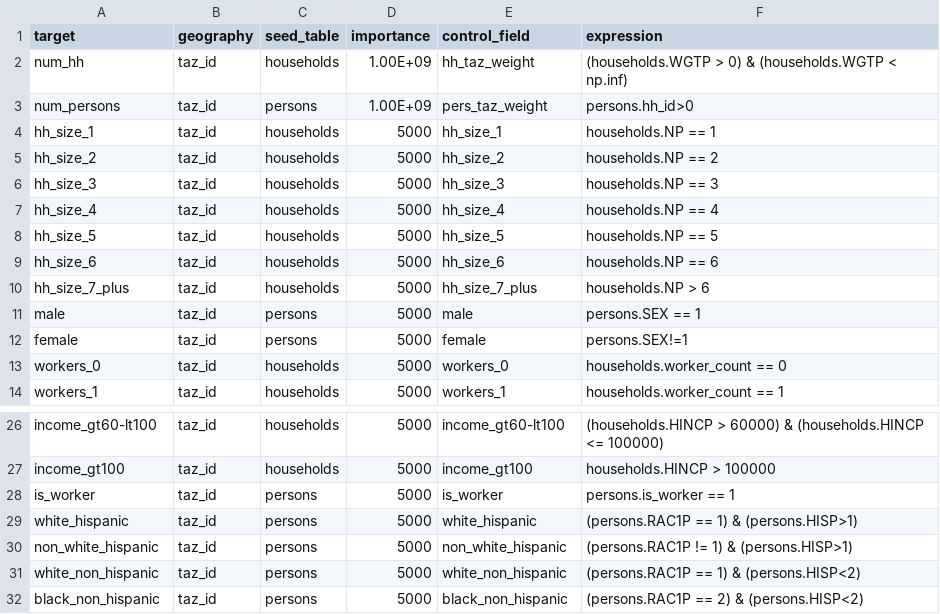
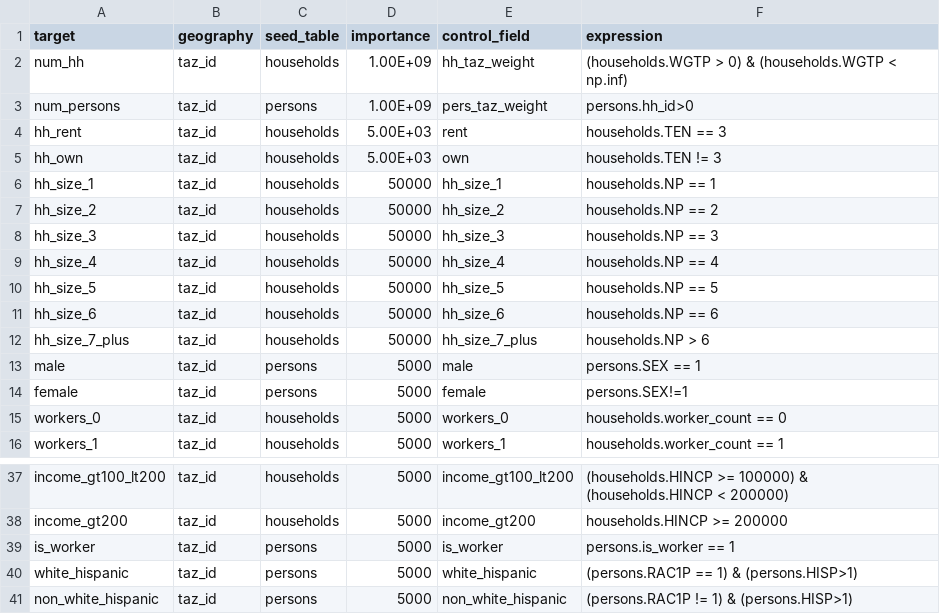
Before and after one commit to psrc/soundcast_landuse_scenario_builder, a CSV file: examples/psrc_sub_area/controls.csv, drawn as a sheet; only a part is shown, gaps mark what is left out; the shorter side is filled out with more unchanged rows; addresses are those after the commit; the diff covers the shown part only; the diff names each change by its address in the sheet, - before the commit and + after, or states it on an @@ line.

Commit message:
using expression file to modify PUMS data updating controls to match 2023 base year updating example to use downloaded PUMS and PUMA data

```diff
--- a/examples/psrc_sub_area/controls.csv
+++ b/examples/psrc_sub_area/controls.csv
+row 4: hh_rent | taz_id | households | 5.00E+03 | rent | households.TEN == 3
+row 5: hh_own | taz_id | households | 5.00E+03 | own | households.TEN != 3
-D6:D12 (importance): 5000
+D6:D12 (importance): 50000
-A37 (target): income_gt60-lt100
+A37 (target): income_gt100_lt200
-E37 (control_field): income_gt60-lt100
+E37 (control_field): income_gt100_lt200
-F37 (expression): (households.HINCP > 60000) & (households.HINCP <= 100000)
+F37 (expression): (households.HINCP >= 100000) & (households.HINCP < 200000)
-A38 (target): income_gt100
+A38 (target): income_gt200
-E38 (control_field): income_gt100
+E38 (control_field): income_gt200
-F38 (expression): households.HINCP > 100000
+F38 (expression): households.HINCP >= 200000
```
Also changed, not shown: 9 added rows and 21 edited cells elsewhere in this file, 6 other files.
